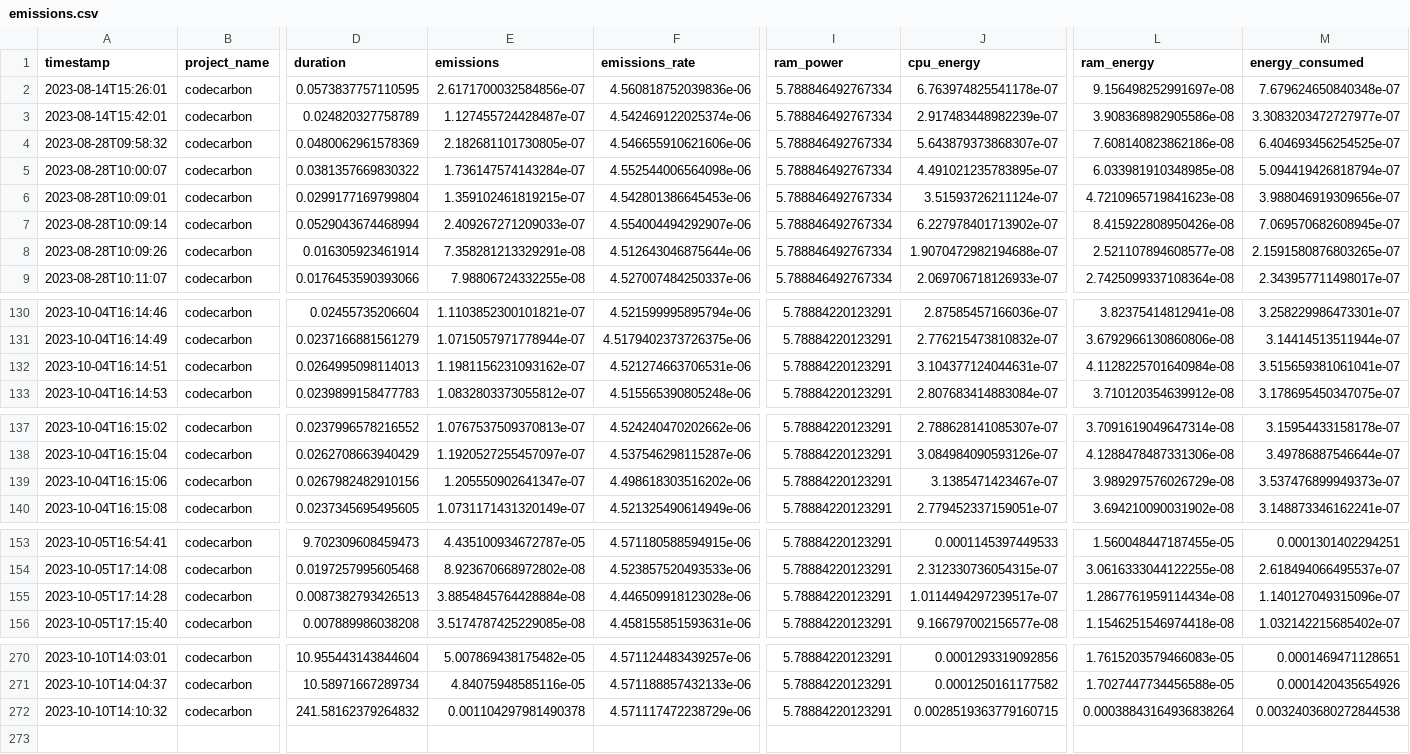
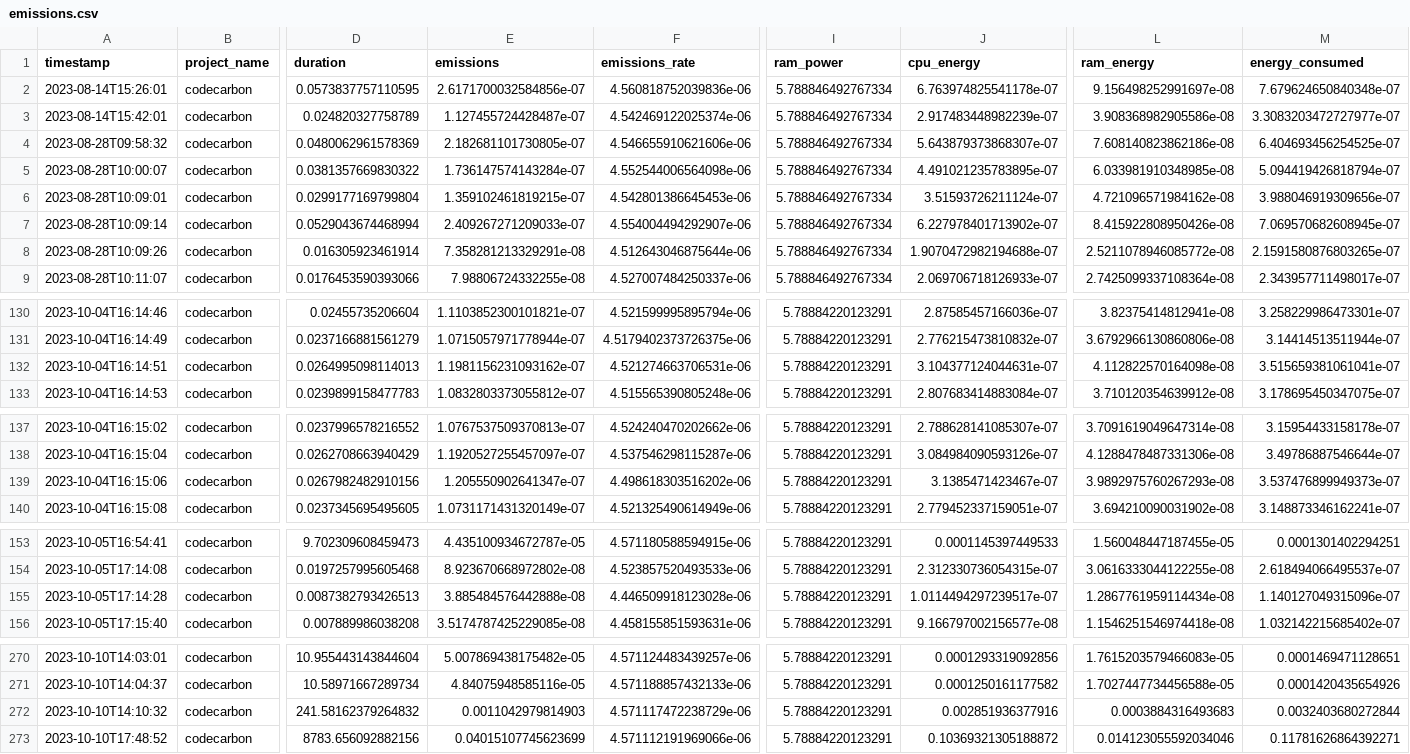
Before and after one commit to ImCirot/Progetto-Tesi, a CSV file: emissions.csv, drawn as a sheet; only a part is shown, gaps mark what is left out; rows hold the shown columns only; the diff names each change by its address in the sheet, - before the commit and + after, or states it on an @@ line.

Commit message:
Updated to last execution

```diff
--- a/emissions.csv
+++ b/emissions.csv
-L6 (ram_energy): 4.7210965719841623e-08
+L6 (ram_energy): 4.721096571984162e-08
-L8 (ram_energy): 2.521107894608577e-08
+L8 (ram_energy): 2.5211078946085772e-08
-L132 (ram_energy): 4.1128225701640984e-08
+L132 (ram_energy): 4.112822570164098e-08
-L139 (ram_energy): 3.989297576026729e-08
+L139 (ram_energy): 3.9892975760267293e-08
-E155 (emissions): 3.8854845764428884e-08
+E155 (emissions): 3.885484576442888e-08
-E272 (emissions): 0.001104297981490378
+E272 (emissions): 0.0011042979814903
-J272 (cpu_energy): 0.0028519363779160715
+J272 (cpu_energy): 0.002851936377916
-L272 (ram_energy): 0.00038843164936838264
+L272 (ram_energy): 0.0003884316493683
-M272 (energy_consumed): 0.0032403680272844538
+M272 (energy_consumed): 0.0032403680272844
+row 273: 2023-10-10T17:48:52 | codecarbon | 8783.656092882156 | 0.04015107745623699 | 4.571112191969066e-06 | 5.78884220123291 | 0.10369321305188872 | 0.014123055592034046 | 0.11781626864392271
```
